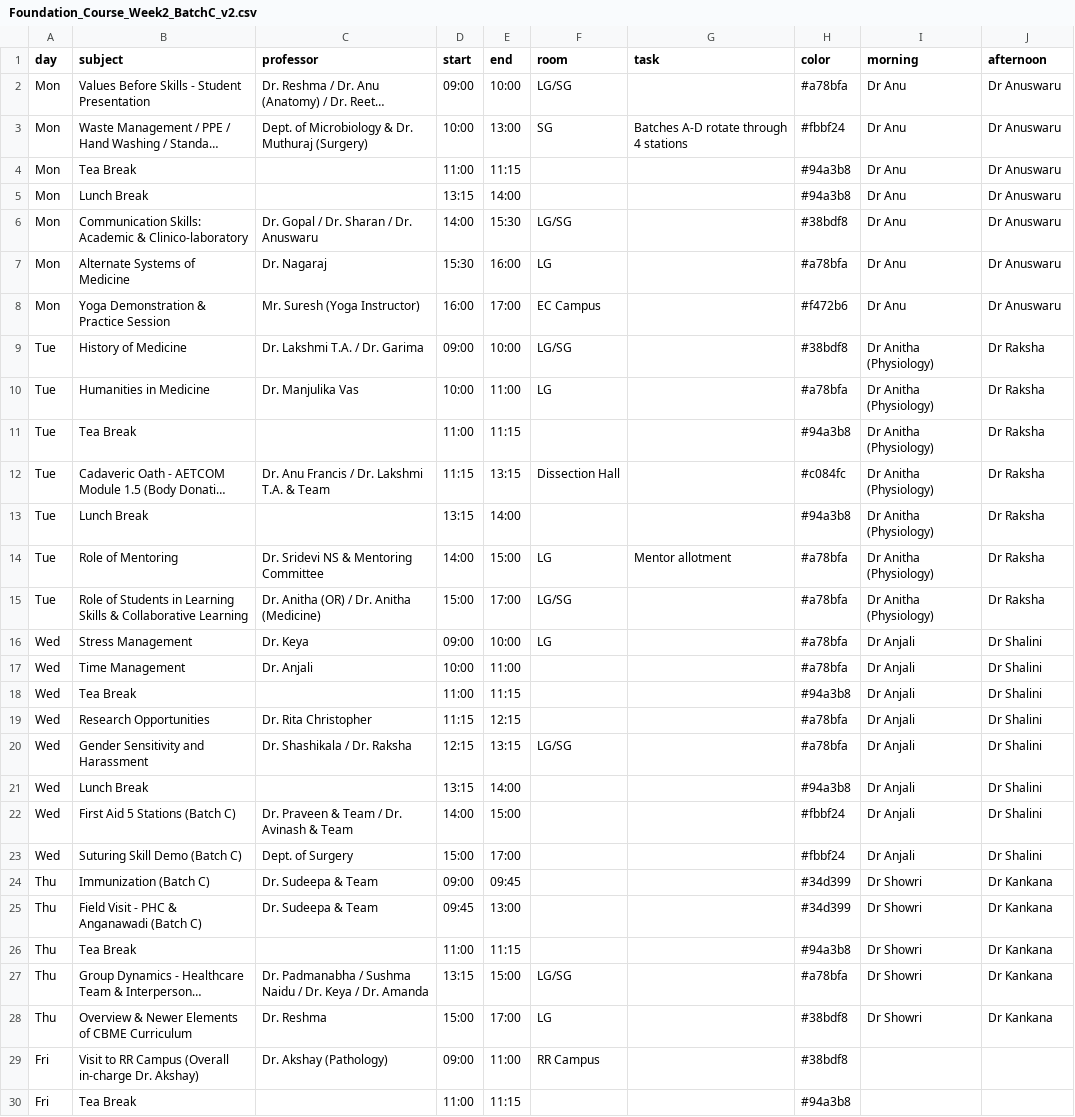
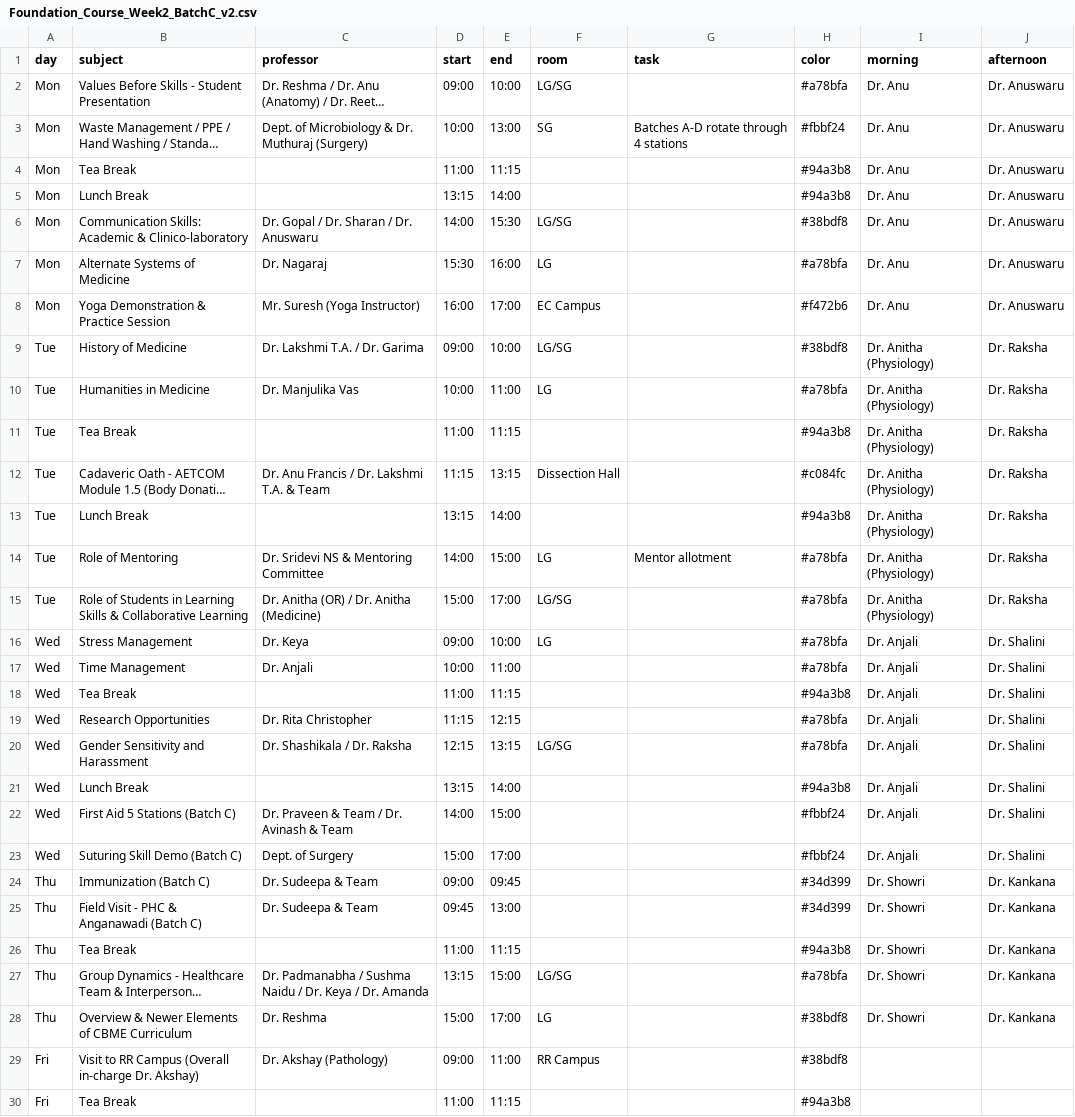
Before and after one commit to KingMagnusVII/vizeusam, a CSV file: public/timetable/Foundation_Course_Week2_BatchC_v2.csv, drawn as a sheet; only a part is shown; long unchanged cells end in …; the diff names each change by its address in the sheet, - before the commit and + after, or states it on an @@ line.

```diff
--- a/public/timetable/Foundation_Course_Week2_BatchC_v2.csv
+++ b/public/timetable/Foundation_Course_Week2_BatchC_v2.csv
-I2:I8 (morning): Dr Anu
+I2:I8 (morning): Dr. Anu
-J2:J8 (afternoon): Dr Anuswaru
+J2:J8 (afternoon): Dr. Anuswaru
-I9:I15 (morning): Dr Anitha (Physiology)
+I9:I15 (morning): Dr. Anitha (Physiology)
-J9:J15 (afternoon): Dr Raksha
+J9:J15 (afternoon): Dr. Raksha
-I16:I23 (morning): Dr Anjali
+I16:I23 (morning): Dr. Anjali
-J16:J23 (afternoon): Dr Shalini
+J16:J23 (afternoon): Dr. Shalini
-I24:I28 (morning): Dr Showri
+I24:I28 (morning): Dr. Showri
-J24:J28 (afternoon): Dr Kankana
+J24:J28 (afternoon): Dr. Kankana
```
Also changed, not shown: public/timetable/Foundation_Course_Week1_BatchC_v2.csv, 1 other file.
